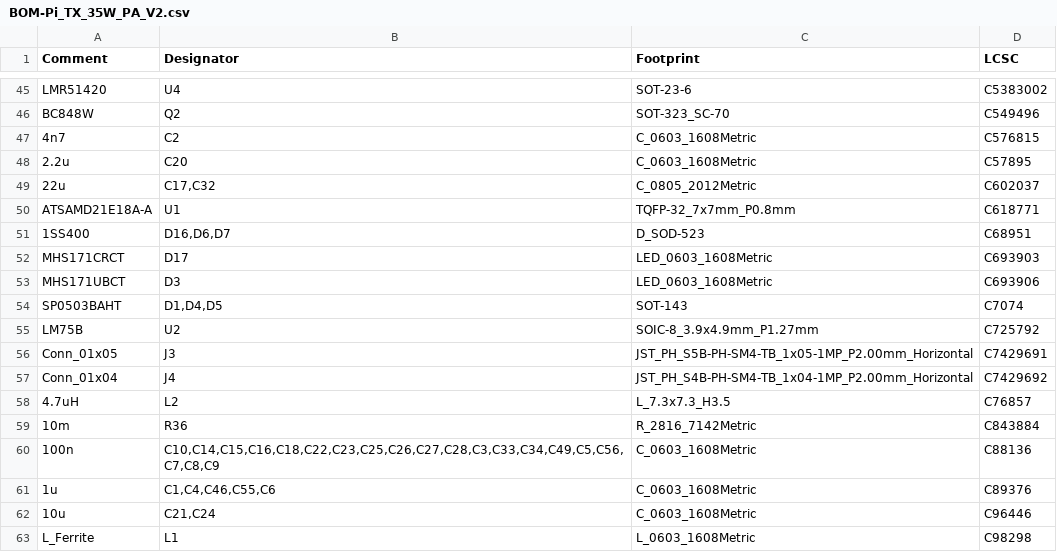
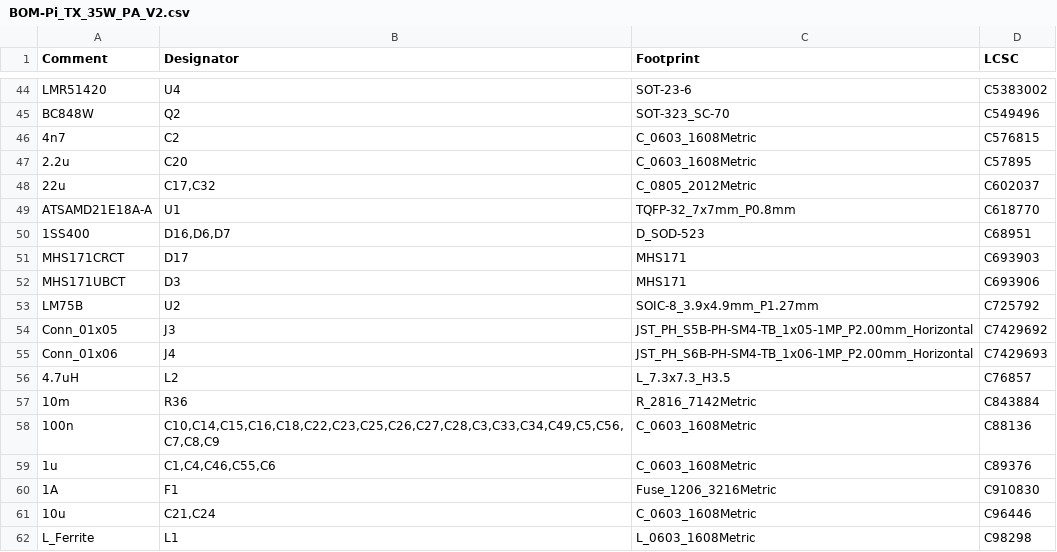
Before and after one commit to M0LTE/pi-transceiver, a CSV file: electronics/PA_Board_V2/jlcpcb/production_files/BOM-Pi_TX_35W_PA_V2.csv, drawn as a sheet; only a part is shown, gaps mark what is left out; the diff covers the shown part only.

```diff
--- a/electronics/PA_Board_V2/jlcpcb/production_files/BOM-Pi_TX_35W_PA_V2.csv
+++ b/electronics/PA_Board_V2/jlcpcb/production_files/BOM-Pi_TX_35W_PA_V2.csv
@@ -49,10 +48,9 @@ BC848W,Q2,SOT-323_SC-70,C549496
 22u,"C17,C32",C_0805_2012Metric,C602037
-ATSAMD21E18A-A,U1,TQFP-32_7x7mm_P0.8mm,C618771
+ATSAMD21E18A-A,U1,TQFP-32_7x7mm_P0.8mm,C618770
 1SS400,"D16,D6,D7",D_SOD-523,C68951
-MHS171CRCT,D17,LED_0603_1608Metric,C693903
-MHS171UBCT,D3,LED_0603_1608Metric,C693906
-SP0503BAHT,"D1,D4,D5",SOT-143,C7074
+MHS171CRCT,D17,MHS171,C693903
+MHS171UBCT,D3,MHS171,C693906
 LM75B,U2,SOIC-8_3.9x4.9mm_P1.27mm,C725792
-Conn_01x05,J3,JST_PH_S5B-PH-SM4-TB_1x05-1MP_P2.00mm_Horizontal,C7429691
-Conn_01x04,J4,JST_PH_S4B-PH-SM4-TB_1x04-1MP_P2.00mm_Horizontal,C7429692
+Conn_01x05,J3,JST_PH_S5B-PH-SM4-TB_1x05-1MP_P2.00mm_Horizontal,C7429692
+Conn_01x06,J4,JST_PH_S6B-PH-SM4-TB_1x06-1MP_P2.00mm_Horizontal,C7429693
 4.7uH,L2,L_7.3x7.3_H3.5,C76857
@@ -61,2 +59,3 @@ Conn_01x04,J4,JST_PH_S4B-PH-SM4-TB_1x04-1MP_P2.00mm_Horizontal,C7429692
 1u,"C1,C4,C46,C55,C6",C_0603_1608Metric,C89376
+1A,F1,Fuse_1206_3216Metric,C910830
 10u,"C21,C24",C_0603_1608Metric,C96446
```
Also changed, not shown: 2 added rows, 3 removed rows and 5 edited cells elsewhere in this file, electronics/PA_Board_V2/jlcpcb/production_files/CPL-Pi_TX_35W_PA_V2.csv, 48 other files.
